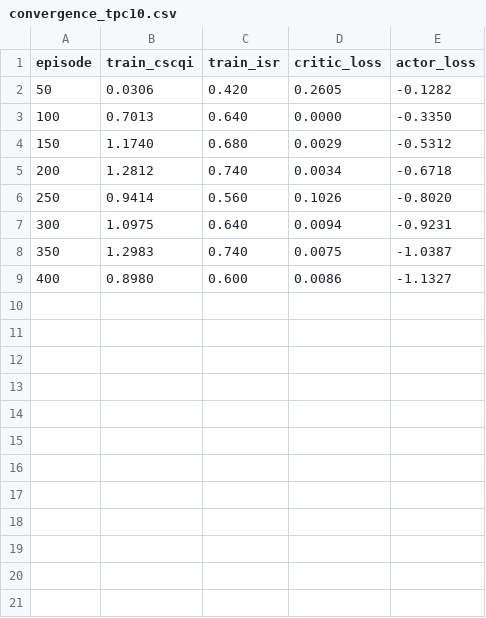
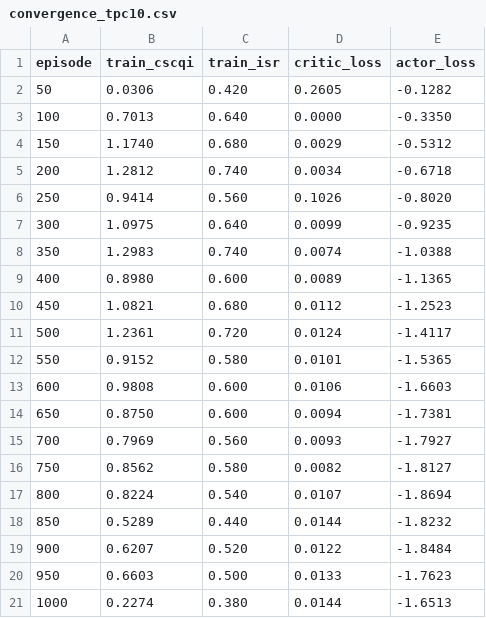
Before and after one commit to Sreekarji/cscA-hdm-reproduction, a CSV file: results/final/convergence_tpc10.csv, drawn as a sheet.

```diff
--- a/results/final/convergence_tpc10.csv
+++ b/results/final/convergence_tpc10.csv
@@ -6,4 +6,16 @@ episode,train_cscqi,train_isr,critic_loss,actor_loss
 250,0.9414,0.560,0.1026,-0.8020
-300,1.0975,0.640,0.0094,-0.9231
-350,1.2983,0.740,0.0075,-1.0387
-400,0.8980,0.600,0.0086,-1.1327
+300,1.0975,0.640,0.0099,-0.9235
+350,1.2983,0.740,0.0074,-1.0388
+400,0.8980,0.600,0.0089,-1.1365
+450,1.0821,0.680,0.0112,-1.2523
+500,1.2361,0.720,0.0124,-1.4117
+550,0.9152,0.580,0.0101,-1.5365
+600,0.9808,0.600,0.0106,-1.6603
+650,0.8750,0.600,0.0094,-1.7381
+700,0.7969,0.560,0.0093,-1.7927
+750,0.8562,0.580,0.0082,-1.8127
+800,0.8224,0.540,0.0107,-1.8694
+850,0.5289,0.440,0.0144,-1.8232
+900,0.6207,0.520,0.0122,-1.8484
+950,0.6603,0.500,0.0133,-1.7623
+1000,0.2274,0.380,0.0144,-1.6513
```
Also changed, not shown: results/final/ablation_han.csv, results/final/convergence_tpc1.csv, 8 other files.
